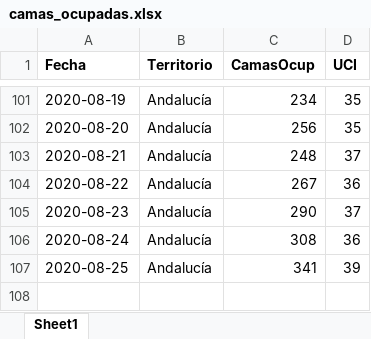
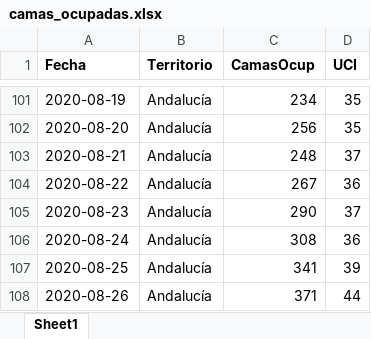
Before and after one commit to Pakillo/COVID19-Andalucia, an Excel workbook: datos/camas_ocupadas.xlsx, sheet Sheet1, drawn as a sheet; only a part is shown, gaps mark what is left out; values as stored, in another font and other column widths than the file's, no borders; the diff names each change by its address in the sheet, - before the commit and + after, or states it on an @@ line.

```diff
--- a/datos/camas_ocupadas.xlsx (sheet Sheet1)
+++ b/datos/camas_ocupadas.xlsx (sheet Sheet1)
+row 108: 2020-08-26 | Andalucía | 371 | 44
```
Also changed, not shown: 38 other files.
